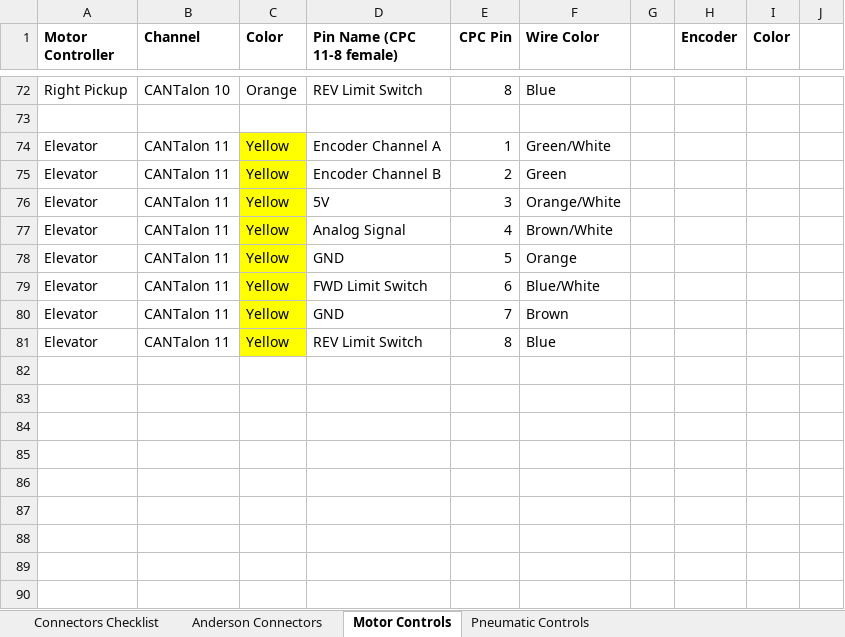
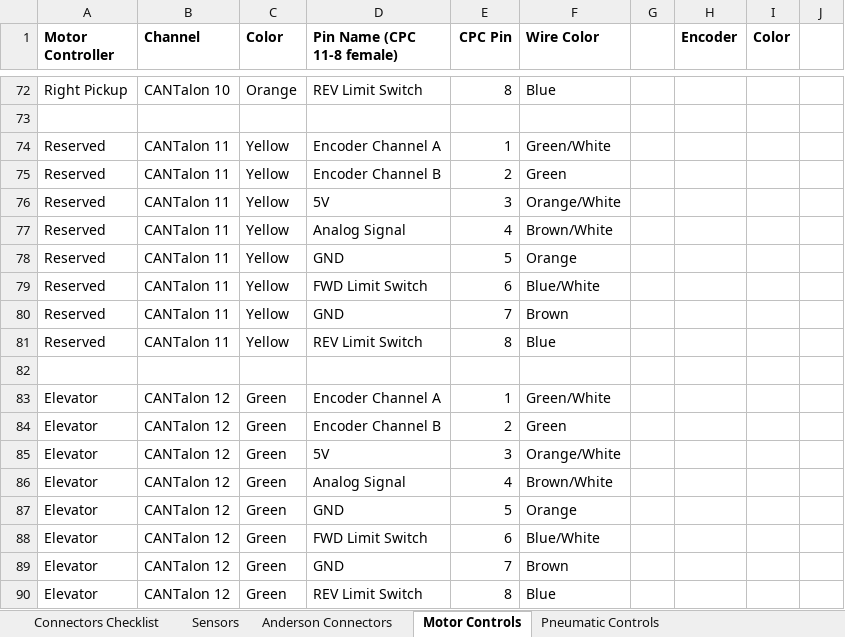
Before and after one commit to trc492/Frc2018FirstPowerUp, an Excel workbook: doc/Frc2018ElectricalConnectors.xlsx, sheet Motor Controls, drawn as a sheet; only a part is shown, gaps mark what is left out; values as stored, in another font and other column widths than the file's, no borders; charts and pictures not drawn; addresses are those after the commit; the diff covers the shown part only; the diff names each change by its address in the sheet, - before the commit and + after, or states it on an @@ line.

```diff
--- a/doc/Frc2018ElectricalConnectors.xlsx (sheet Motor Controls)
+++ b/doc/Frc2018ElectricalConnectors.xlsx (sheet Motor Controls)
+sheet tab: Sensors
+row 74: Reserved | CANTalon 11 | Yellow | Encoder Channel A | 1 | Green/White
+row 75: Reserved | CANTalon 11 | Yellow | Encoder Channel B | 2 | Green
+row 76: Reserved | CANTalon 11 | Yellow | 5V | 3 | Orange/White
+row 77: Reserved | CANTalon 11 | Yellow | Analog Signal | 4 | Brown/White
+row 78: Reserved | CANTalon 11 | Yellow | GND | 5 | Orange
+row 79: Reserved | CANTalon 11 | Yellow | FWD Limit Switch | 6 | Blue/White
+row 80: Reserved | CANTalon 11 | Yellow | GND | 7 | Brown
+row 81: Reserved | CANTalon 11 | Yellow | REV Limit Switch | 8 | Blue
+row 82: (empty)
-B83:B90 (Channel): CANTalon 11
+B83:B90 (Channel): CANTalon 12
-C83:C90 (Color): Yellow
+C83:C90 (Color): Green
-C83:C90 fill: #FFFF00
+C83:C90 fill: none
```
Also changed, not shown: cell formats elsewhere in this sheet, sheet Pneumatic Controls, sheet Anderson Connectors, sheet Connectors Checklist.
